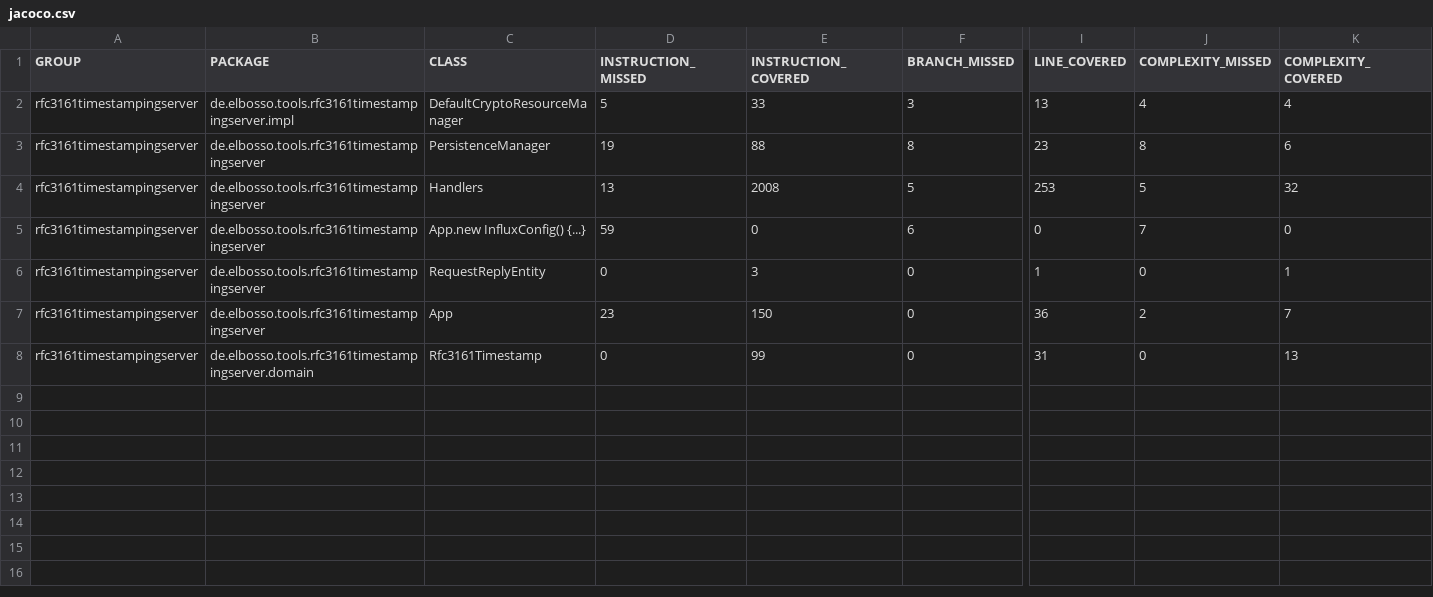
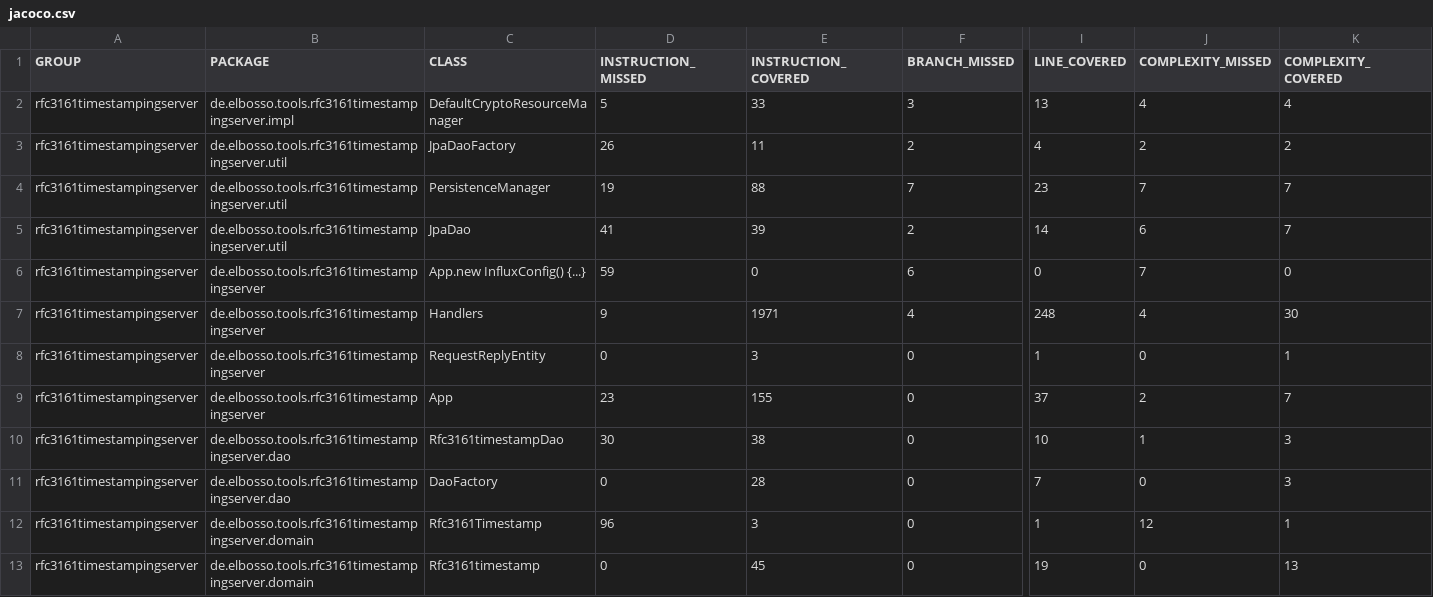
Before and after one commit to elbosso/rfc3161timestampingserver, a CSV file: jacoco/jacoco.csv, drawn as a sheet; only a part is shown, gaps mark what is left out; removed rows and columns are numbered as before the commit, all else as after; rows hold the shown columns only; the diff covers the shown part only; the diff names each change by its address in the sheet, - before the commit and + after, or states it on an @@ line.

Commit message:
Deploying to gh-pages from @ elbosso/rfc3161timestampingserver@530e7913c77d614da9c7b2c16321231cc8021795 🚀

```diff
--- a/jacoco/jacoco.csv
+++ b/jacoco/jacoco.csv
+row 3: rfc3161timestampingserver | de.elbosso.tools.rfc3161timestampingserver.util | JpaDaoFactory | 26 | 11 | 2 | 4 | 2 | 2
-B4 (PACKAGE): de.elbosso.tools.rfc3161timestampingserver
+B4 (PACKAGE): de.elbosso.tools.rfc3161timestampingserver.util
-F4 (BRANCH_MISSED): 8
+F4 (BRANCH_MISSED): 7
-J4 (COMPLEXITY_MISSED): 8
+J4 (COMPLEXITY_MISSED): 7
-K4 (COMPLEXITY_COVERED): 6
+K4 (COMPLEXITY_COVERED): 7
-row 4: rfc3161timestampingserver | de.elbosso.tools.rfc3161timestampingserver | Handlers | 13 | 2008 | 5 | 253 | 5 | 32
+row 5: rfc3161timestampingserver | de.elbosso.tools.rfc3161timestampingserver.util | JpaDao | 41 | 39 | 2 | 14 | 6 | 7
+row 7: rfc3161timestampingserver | de.elbosso.tools.rfc3161timestampingserver | Handlers | 9 | 1971 | 4 | 248 | 4 | 30
-E9 (INSTRUCTION_COVERED): 150
+E9 (INSTRUCTION_COVERED): 155
-I9 (LINE_COVERED): 36
+I9 (LINE_COVERED): 37
+row 10: rfc3161timestampingserver | de.elbosso.tools.rfc3161timestampingserver.dao | Rfc3161timestampDao | 30 | 38 | 0 | 10 | 1 | 3
+row 11: rfc3161timestampingserver | de.elbosso.tools.rfc3161timestampingserver.dao | DaoFactory | 0 | 28 | 0 | 7 | 0 | 3
-D12 (INSTRUCTION_MISSED): 0
+D12 (INSTRUCTION_MISSED): 96
-E12 (INSTRUCTION_COVERED): 99
+E12 (INSTRUCTION_COVERED): 3
-I12 (LINE_COVERED): 31
+I12 (LINE_COVERED): 1
-J12 (COMPLEXITY_MISSED): 0
+J12 (COMPLEXITY_MISSED): 12
-K12 (COMPLEXITY_COVERED): 13
+K12 (COMPLEXITY_COVERED): 1
+row 13: rfc3161timestampingserver | de.elbosso.tools.rfc3161timestampingserver.domain | Rfc3161timestamp | 0 | 45 | 0 | 19 | 0 | 13
```
Also changed, not shown: 4 edited cells elsewhere in this file, 44 other files.
